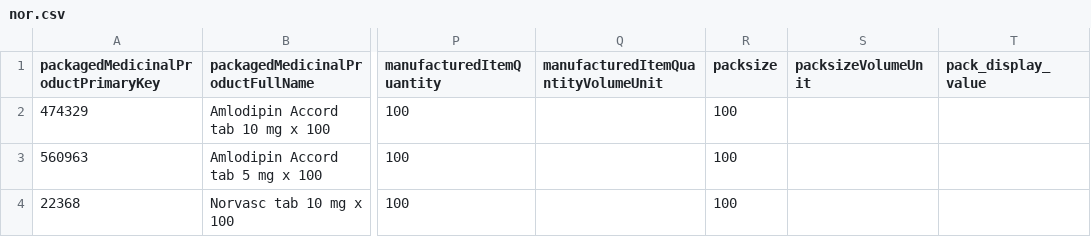
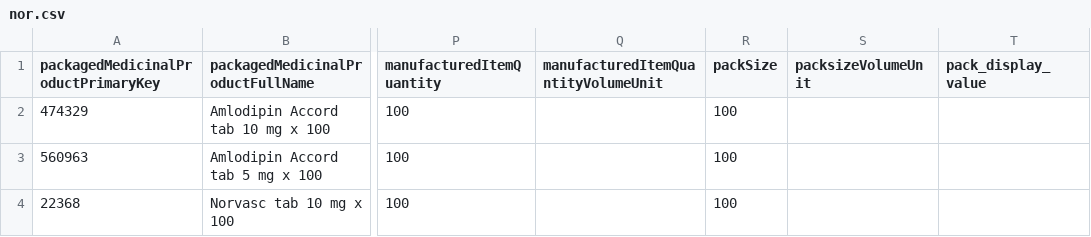
Before and after one commit to Datawizard-srl/unicom-ig, a CSV file: datawizard_templates/data_as_is/data/nor/nor.csv, drawn as a sheet; only a part is shown, gaps mark what is left out; the diff names each change by its address in the sheet, - before the commit and + after, or states it on an @@ line.

Commit message:
added atcEMA code system; started nor data

```diff
--- a/datawizard_templates/data_as_is/data/nor/nor.csv
+++ b/datawizard_templates/data_as_is/data/nor/nor.csv
-R1: packsize
+R1: packSize
```
Also changed, not shown: 45 other files.
